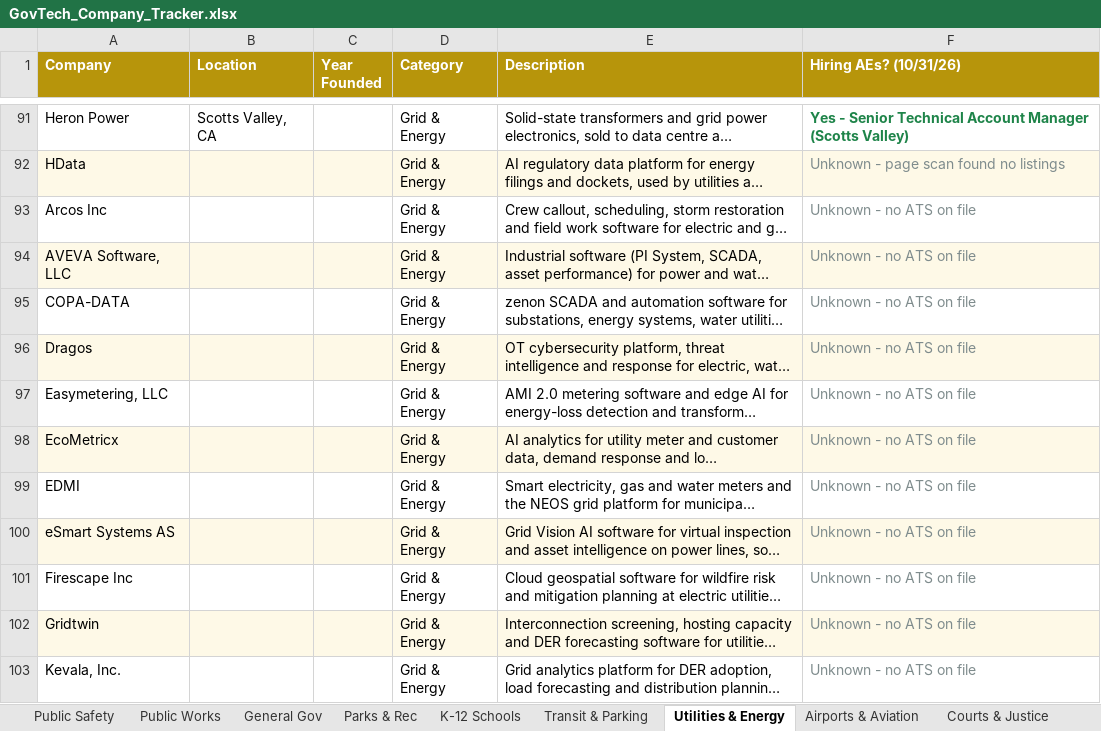
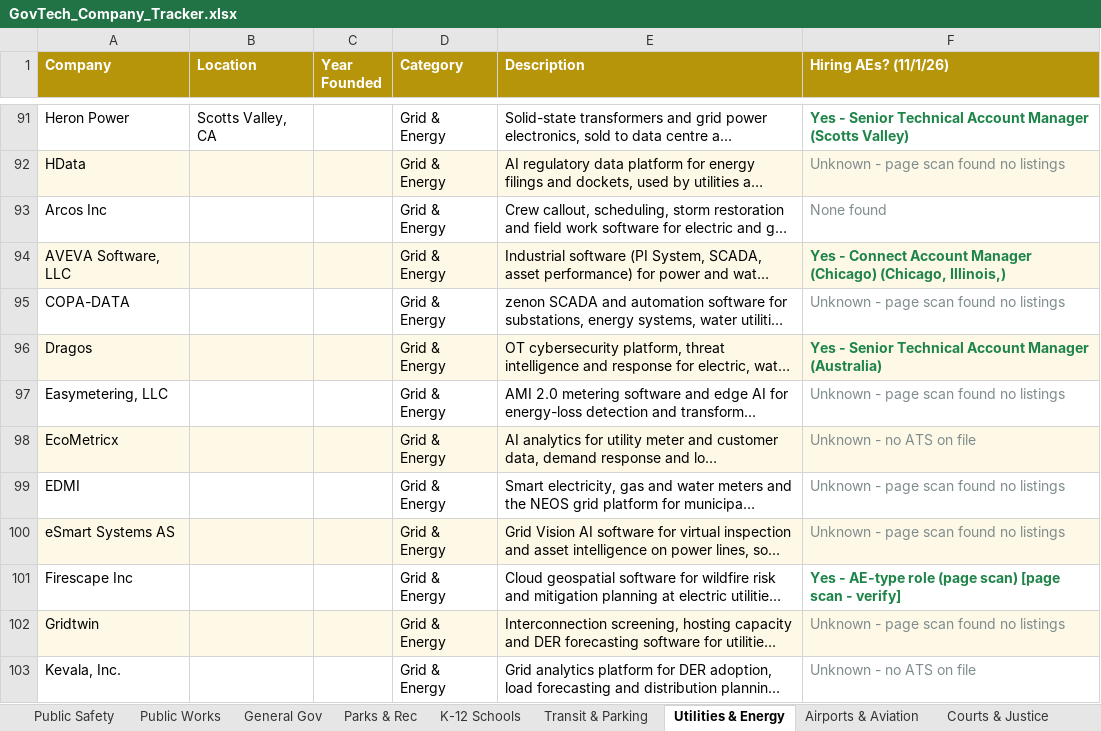
Before and after one commit to westjw/govtech-dock, an Excel workbook: exports/GovTech_Company_Tracker.xlsx, sheet Utilities & Energy, drawn as a sheet; only a part is shown, gaps mark what is left out; long unchanged cells end in …; values as stored, in another font and other column widths than the file's, no borders; the diff covers the shown part only; the diff names each change by its address in the sheet, - before the commit and + after, or states it on an @@ line.

```diff
--- a/exports/GovTech_Company_Tracker.xlsx (sheet Utilities & Energy)
+++ b/exports/GovTech_Company_Tracker.xlsx (sheet Utilities & Energy)
-F1: Hiring AEs? (10/31/26)
+F1: Hiring AEs? (11/1/26)
-F93 (Hiring AEs? (11/1/26)): Unknown - no ATS on file
+F93 (Hiring AEs? (11/1/26)): None found
-F94 (Hiring AEs? (11/1/26)): Unknown - no ATS on file
+F94 (Hiring AEs? (11/1/26)): Yes - Connect Account Manager (Chicago) (Chicago, Illinois,)
@@ F94 bold: off → on, text colour: #7F8C8D → #1E8449 @@
-F95 (Hiring AEs? (11/1/26)): Unknown - no ATS on file
+F95 (Hiring AEs? (11/1/26)): Unknown - page scan found no listings
-F96 (Hiring AEs? (11/1/26)): Unknown - no ATS on file
+F96 (Hiring AEs? (11/1/26)): Yes - Senior Technical Account Manager (Australia)
@@ F96 bold: off → on, text colour: #7F8C8D → #1E8449 @@
-F97 (Hiring AEs? (11/1/26)): Unknown - no ATS on file
+F97 (Hiring AEs? (11/1/26)): Unknown - page scan found no listings
-F99:F100 (Hiring AEs? (11/1/26)): Unknown - no ATS on file
+F99:F100 (Hiring AEs? (11/1/26)): Unknown - page scan found no listings
-F101 (Hiring AEs? (11/1/26)): Unknown - no ATS on file
+F101 (Hiring AEs? (11/1/26)): Yes - AE-type role (page scan) [page scan - verify]
@@ F101 bold: off → on, text colour: #7F8C8D → #1E8449 @@
-F102 (Hiring AEs? (11/1/26)): Unknown - no ATS on file
+F102 (Hiring AEs? (11/1/26)): Unknown - page scan found no listings
```
Also changed, not shown: 14 edited cells and cell formats elsewhere in this sheet, sheet General Gov, sheet Public Works, sheet Public Safety, sheet K-12 Schools, sheet Transit & Parking, sheet Housing & Community Dev, 5 more sheets.
